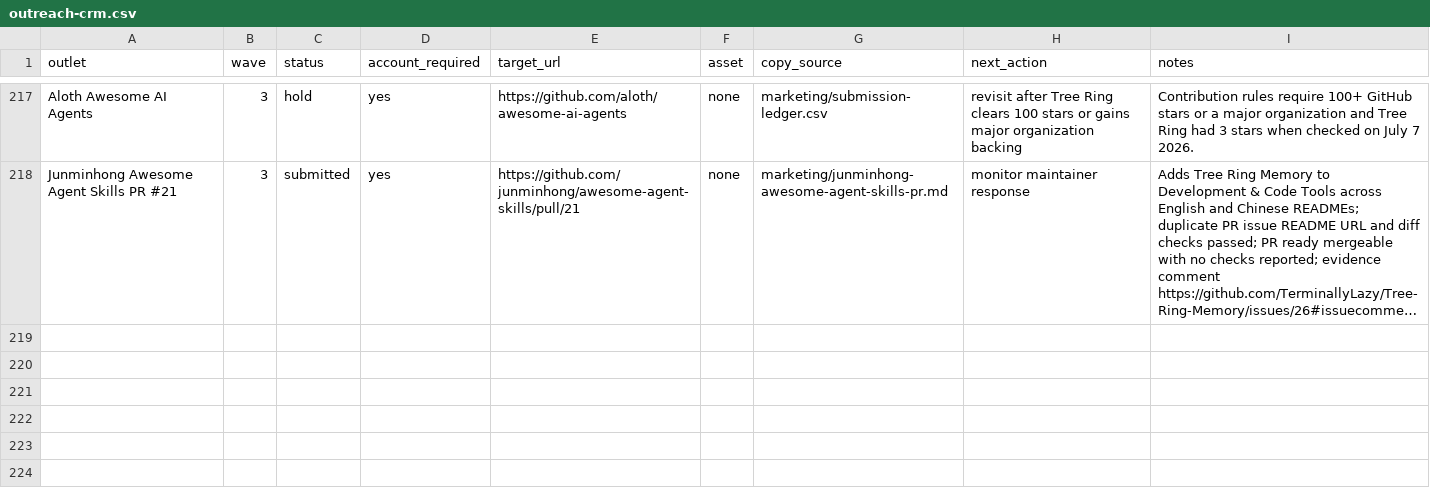
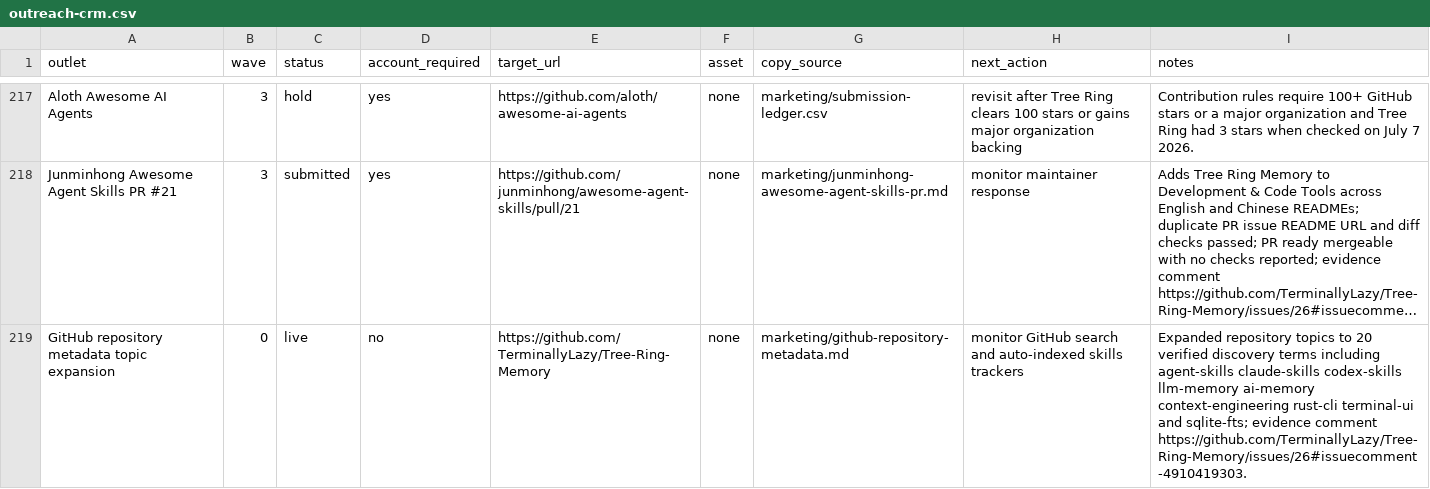
Before and after one commit to TerminallyLazy/Tree-Ring-Memory, a CSV file: marketing/outreach-crm.csv, drawn as a sheet; only a part is shown, gaps mark what is left out; long unchanged cells end in …; the diff names each change by its address in the sheet, - before the commit and + after, or states it on an @@ line.

```diff
--- a/marketing/outreach-crm.csv
+++ b/marketing/outreach-crm.csv
+row 219: GitHub repository metadata topic expansion | 0 | live | no | https://github.com/TerminallyLazy/Tree-Ring-Memory | none | marketing/github-repository-metadata.md | monitor GitHub search and auto-indexed skills trackers | Expanded repository topics to 20 verified discovery terms including agent-skills claude-skills codex-skills llm-memory ai-memory context-engineering rust-cli terminal-ui and sqlite-fts; evidence comment https://github.com/TerminallyLazy/Tree-Ring-Memory/issues/26#issuecomment-4910419303.
```
Also changed, not shown: marketing/submission-ledger.csv, 3 other files.
